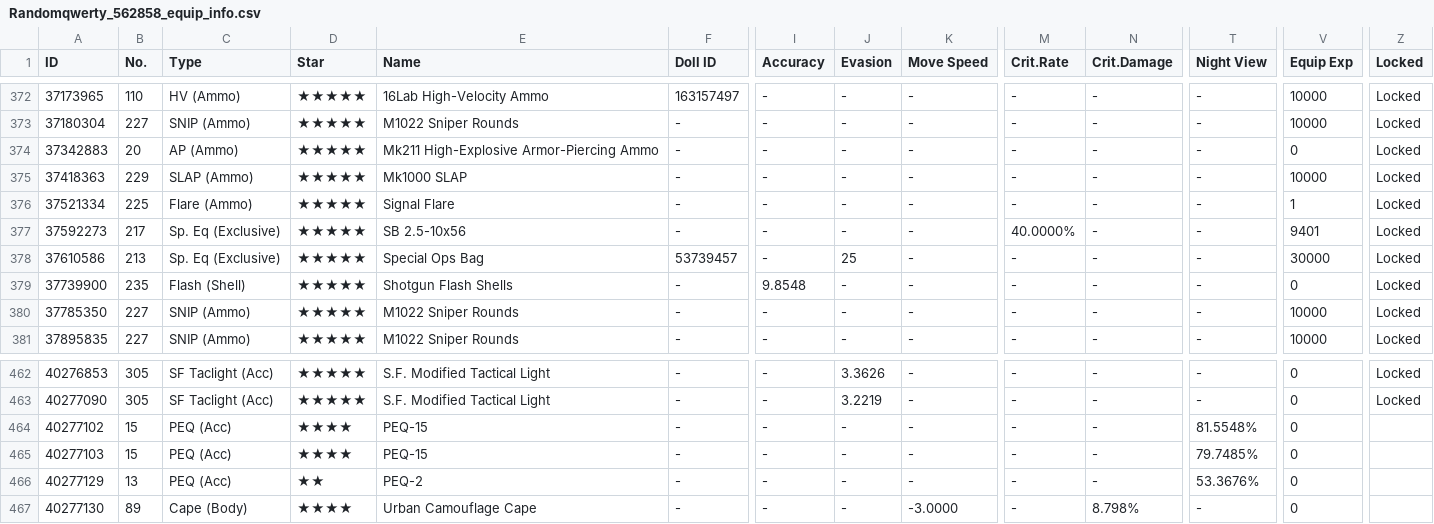
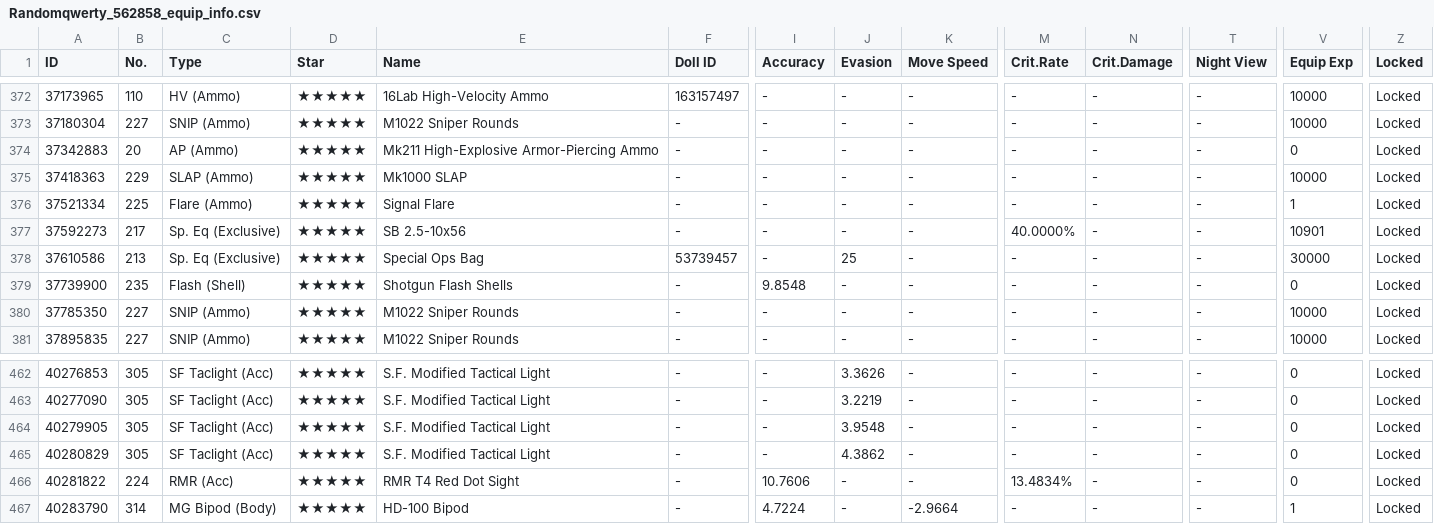
Before and after one commit to randomqwerty/randomqwerty_gfl, a CSV file: Randomqwerty_562858_equip_info.csv, drawn as a sheet; only a part is shown, gaps mark what is left out; the diff covers the shown part only; the diff names each change by its address in the sheet, - before the commit and + after, or states it on an @@ line.

```diff
--- a/Randomqwerty_562858_equip_info.csv
+++ b/Randomqwerty_562858_equip_info.csv
-V377 (Equip Exp): 9401
+V377 (Equip Exp): 10901
-A464 (ID): 40277102
+A464 (ID): 40279905
-B464:B465 (No.): 15
+B464:B465 (No.): 305
-C464:C465 (Type): PEQ (Acc)
+C464:C465 (Type): SF Taclight (Acc)
-D464:D465 (Star): ★★★★
+D464:D465 (Star): ★★★★★
-E464:E465 (Name): PEQ-15
+E464:E465 (Name): S.F. Modified Tactical Light
-J464 (Evasion): -
+J464 (Evasion): 3.9548
-T464 (Night View): 81.5548%
+T464 (Night View): -
-Z464:Z467 (Locked): (empty)
+Z464:Z467 (Locked): Locked
-A465 (ID): 40277103
+A465 (ID): 40280829
-J465 (Evasion): -
+J465 (Evasion): 4.3862
-T465 (Night View): 79.7485%
+T465 (Night View): -
-A466 (ID): 40277129
+A466 (ID): 40281822
-B466 (No.): 13
+B466 (No.): 224
-C466 (Type): PEQ (Acc)
+C466 (Type): RMR (Acc)
-D466 (Star): ★★
+D466 (Star): ★★★★★
-E466 (Name): PEQ-2
+E466 (Name): RMR T4 Red Dot Sight
-I466 (Accuracy): -
+I466 (Accuracy): 10.7606
-M466 (Crit.Rate): -
+M466 (Crit.Rate): 13.4834%
-T466 (Night View): 53.3676%
+T466 (Night View): -
-A467 (ID): 40277130
+A467 (ID): 40283790
-B467 (No.): 89
+B467 (No.): 314
-C467 (Type): Cape (Body)
+C467 (Type): MG Bipod (Body)
-D467 (Star): ★★★★
+D467 (Star): ★★★★★
-E467 (Name): Urban Camouflage Cape
+E467 (Name): HD-100 Bipod
-I467 (Accuracy): -
+I467 (Accuracy): 4.7224
-K467 (Move Speed): -3.0000
+K467 (Move Speed): -2.9664
-N467 (Crit.Damage): 8.798%
+N467 (Crit.Damage): -
-V467 (Equip Exp): 0
+V467 (Equip Exp): 1
```
Also changed, not shown: 8 edited cells elsewhere in this file, Randomqwerty_562858_coalition_info.csv, Randomqwerty_562858_doll_info.csv, 4 other files.
